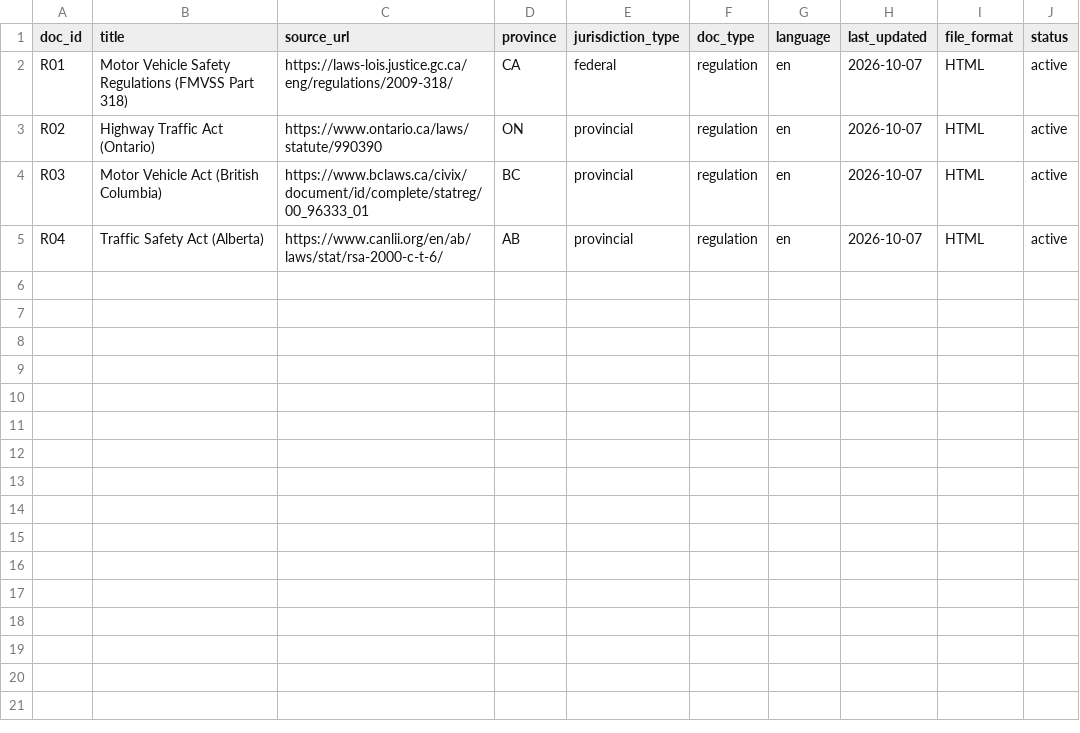
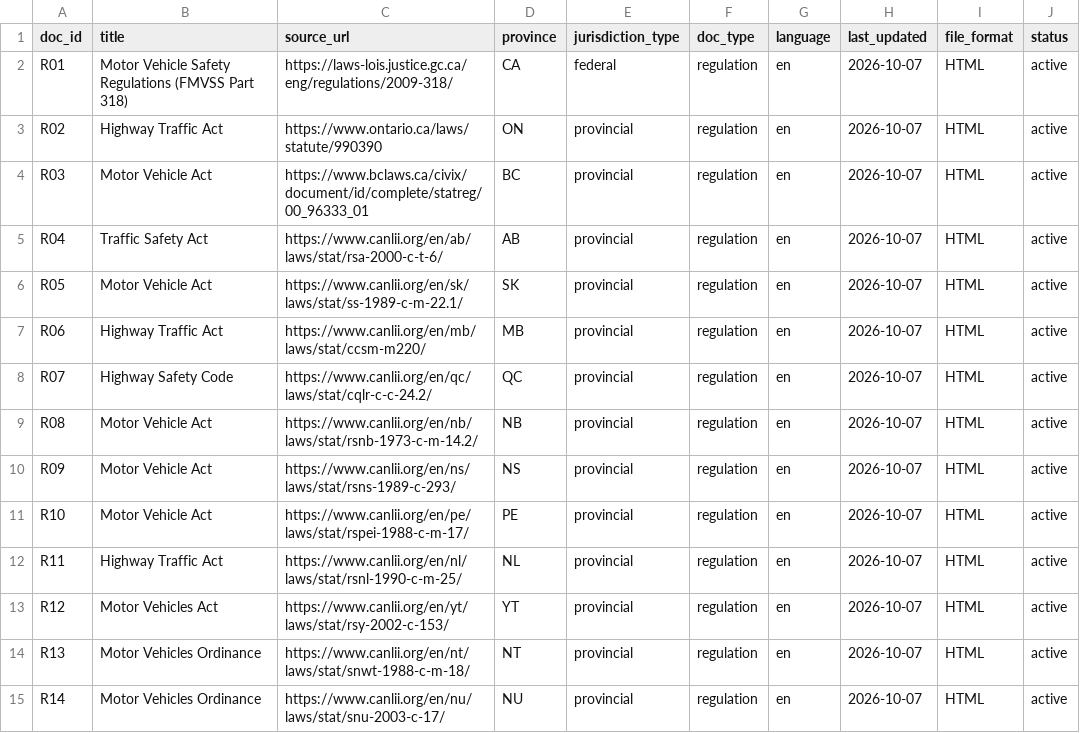
Before and after one commit to maverick-27/driver-ops, a CSV file: corpus/manifest.csv, drawn as a sheet.

Commit message:
feat: seed corpus with all 13 Canadian jurisdictions
Regulations added:
- Federal: FMVSS Part 318
- 10 provinces: ON, BC, AB, SK, MB, QC, NB, NS, PE, NL
- 3 territories: YT, NT, NU

Total: 14 official documents (30 HTML files)
Status: Ingestion DAG triggered

Next: Fetch additional regulations per province (5-10 more per province)
Goal: Reach 300+ documents for comprehensive coverage

```diff
--- a/corpus/manifest.csv
+++ b/corpus/manifest.csv
@@ -2,4 +2,14 @@ doc_id,title,source_url,province,jurisdiction_type,doc_type,language,last_update
 R01,Motor Vehicle Safety Regulations (FMVSS Part 318),https://laws-lois.justice.gc.ca/eng/regulations/2009-318/,CA,federal,regulation,en,2026-10-07,HTML,active
-R02,Highway Traffic Act (Ontario),https://www.ontario.ca/laws/statute/990390,ON,provincial,regulation,en,2026-10-07,HTML,active
-R03,Motor Vehicle Act (British Columbia),https://www.bclaws.ca/civix/document/id/complete/statreg/00_96333_01,BC,provincial,regulation,en,2026-10-07,HTML,active
-R04,Traffic Safety Act (Alberta),https://www.canlii.org/en/ab/laws/stat/rsa-2000-c-t-6/,AB,provincial,regulation,en,2026-10-07,HTML,active
+R02,Highway Traffic Act,https://www.ontario.ca/laws/statute/990390,ON,provincial,regulation,en,2026-10-07,HTML,active
+R03,Motor Vehicle Act,https://www.bclaws.ca/civix/document/id/complete/statreg/00_96333_01,BC,provincial,regulation,en,2026-10-07,HTML,active
+R04,Traffic Safety Act,https://www.canlii.org/en/ab/laws/stat/rsa-2000-c-t-6/,AB,provincial,regulation,en,2026-10-07,HTML,active
+R05,Motor Vehicle Act,https://www.canlii.org/en/sk/laws/stat/ss-1989-c-m-22.1/,SK,provincial,regulation,en,2026-10-07,HTML,active
+R06,Highway Traffic Act,https://www.canlii.org/en/mb/laws/stat/ccsm-m220/,MB,provincial,regulation,en,2026-10-07,HTML,active
+R07,Highway Safety Code,https://www.canlii.org/en/qc/laws/stat/cqlr-c-c-24.2/,QC,provincial,regulation,en,2026-10-07,HTML,active
+R08,Motor Vehicle Act,https://www.canlii.org/en/nb/laws/stat/rsnb-1973-c-m-14.2/,NB,provincial,regulation,en,2026-10-07,HTML,active
+R09,Motor Vehicle Act,https://www.canlii.org/en/ns/laws/stat/rsns-1989-c-293/,NS,provincial,regulation,en,2026-10-07,HTML,active
+R10,Motor Vehicle Act,https://www.canlii.org/en/pe/laws/stat/rspei-1988-c-m-17/,PE,provincial,regulation,en,2026-10-07,HTML,active
+R11,Highway Traffic Act,https://www.canlii.org/en/nl/laws/stat/rsnl-1990-c-m-25/,NL,provincial,regulation,en,2026-10-07,HTML,active
+R12,Motor Vehicles Act,https://www.canlii.org/en/yt/laws/stat/rsy-2002-c-153/,YT,provincial,regulation,en,2026-10-07,HTML,active
+R13,Motor Vehicles Ordinance,https://www.canlii.org/en/nt/laws/stat/snwt-1988-c-m-18/,NT,provincial,regulation,en,2026-10-07,HTML,active
+R14,Motor Vehicles Ordinance,https://www.canlii.org/en/nu/laws/stat/snu-2003-c-17/,NU,provincial,regulation,en,2026-10-07,HTML,active
```
Also changed, not shown: 14 other files.
